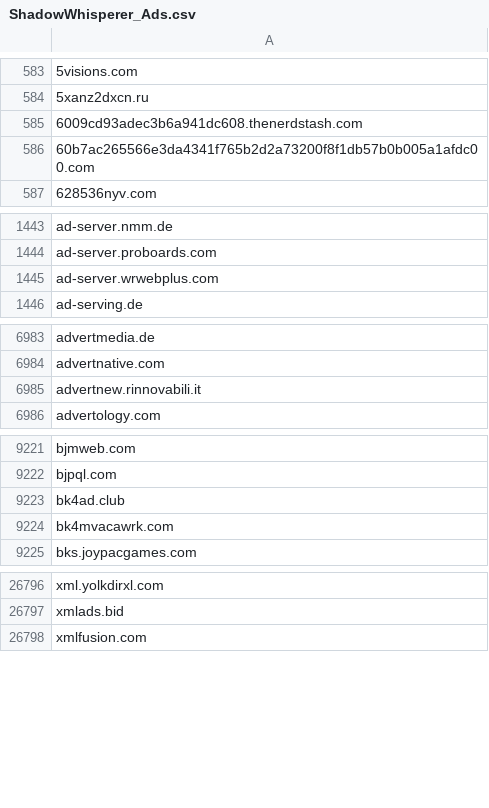
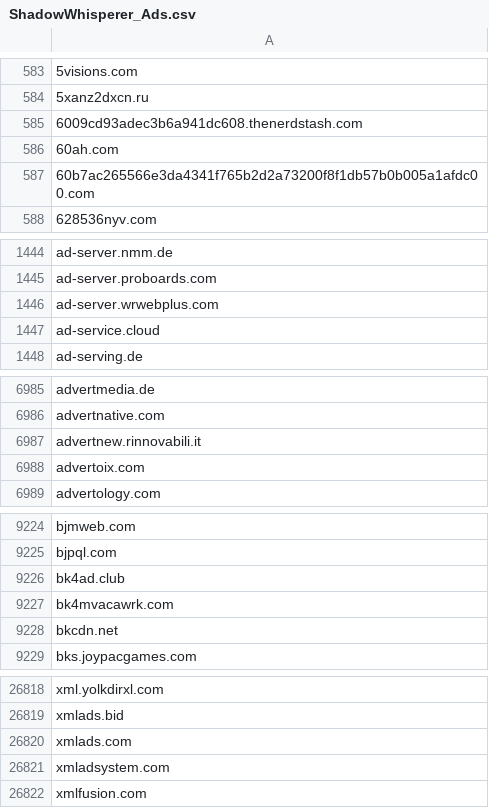
Before and after one commit to external-sources/hosts-sources, a CSV file: data/ShadowWhisperer_Ads.csv, drawn as a sheet; only a part is shown, gaps mark what is left out; the diff covers the shown part only.

Commit message:
Committed new lists day: 229 of year 2026 17:27:25

```diff
--- a/data/ShadowWhisperer_Ads.csv
+++ b/data/ShadowWhisperer_Ads.csv
@@ -585,2 +585,3 @@
 6009cd93adec3b6a941dc608.thenerdstash.com
+60ah.com
 60b7ac265566e3da4341f765b2d2a73200f8f1db57b0b005a1afdc00.com
@@ -1445,2 +1446,3 @@ ad-server.proboards.com
 ad-server.wrwebplus.com
+ad-service.cloud
 ad-serving.de
@@ -6985,2 +6987,3 @@ advertnative.com
 advertnew.rinnovabili.it
+advertoix.com
 advertology.com
@@ -9224,2 +9227,3 @@ bk4ad.club
 bk4mvacawrk.com
+bkcdn.net
 bks.joypacgames.com
@@ -26797,2 +26819,4 @@ xml.yolkdirxl.com
 xmlads.bid
+xmlads.com
+xmladsystem.com
 xmlfusion.com
```
Also changed, not shown: 19 added rows elsewhere in this file, data/ShadowWhisperer_Ads_Wild.csv, data/ShadowWhisperer_Malware.csv, 15 other files.
